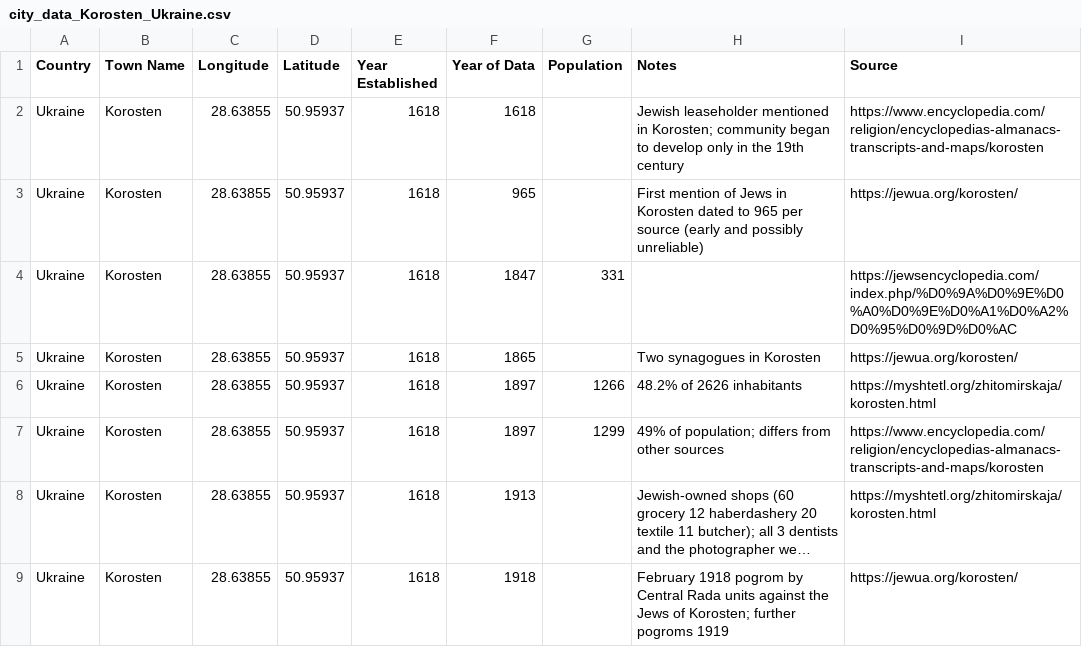
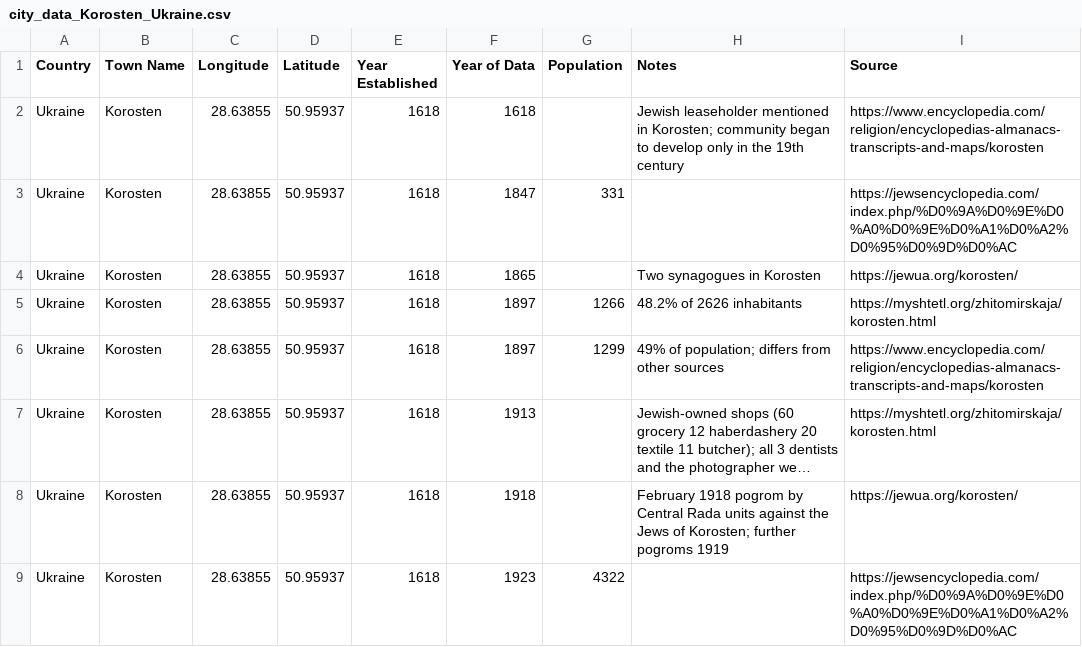
Before and after one commit to softwine-ltd/kehillot-through-time, a CSV file: data_collection/claude_gaprun2/city_data_Korosten_Ukraine.csv, drawn as a sheet; only a part is shown; the shorter side is filled out with more unchanged rows; long unchanged cells end in …; the diff names each change by its address in the sheet, - before the commit and + after, or states it on an @@ line.

```diff
--- a/data_collection/claude_gaprun2/city_data_Korosten_Ukraine.csv
+++ b/data_collection/claude_gaprun2/city_data_Korosten_Ukraine.csv
-row 3: Ukraine | Korosten | 28.63855 | 50.95937 | 1618 | 965 |  | First mention of Jews in Korosten dated to 965 per source (early and possibly unreliable) | https://jewua.org/korosten/
```
Also changed, not shown: data_collection/claude_gaprun2/city_data_Chudniv_Ukraine.csv, data_collection/claude_gaprun2/city_data_Lokachi_Ukraine.csv, 12 other files.
